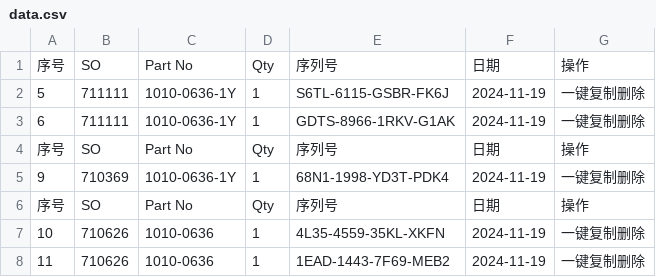
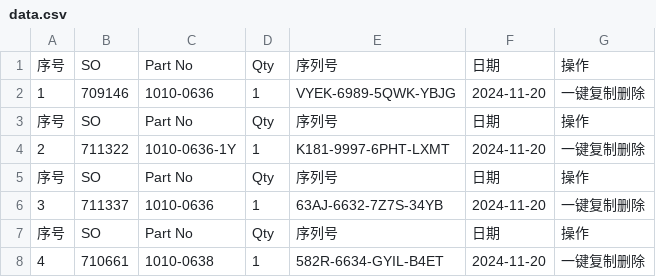
Before and after one commit to Ricky-cloud-star/Zenactcod, a CSV file: data/data.csv, drawn as a sheet.

Commit message:
Update data

```diff
--- a/data/data.csv
+++ b/data/data.csv
@@ -1,8 +1,8 @@
 序号,SO,Part No,Qty,序列号,日期,操作
-5,711111,1010-0636-1Y,1,S6TL-6115-GSBR-FK6J,2024-11-19,一键复制删除
-6,711111,1010-0636-1Y,1,GDTS-8966-1RKV-G1AK,2024-11-19,一键复制删除
+1,709146,1010-0636,1,VYEK-6989-5QWK-YBJG,2024-11-20,一键复制删除
 序号,SO,Part No,Qty,序列号,日期,操作
-9,710369,1010-0636-1Y,1,68N1-1998-YD3T-PDK4,2024-11-19,一键复制删除
+2,711322,1010-0636-1Y,1,K181-9997-6PHT-LXMT,2024-11-20,一键复制删除
 序号,SO,Part No,Qty,序列号,日期,操作
-10,710626,1010-0636,1,4L35-4559-35KL-XKFN,2024-11-19,一键复制删除
-11,710626,1010-0636,1,1EAD-1443-7F69-MEB2,2024-11-19,一键复制删除
+3,711337,1010-0636,1,63AJ-6632-7Z7S-34YB,2024-11-20,一键复制删除
+序号,SO,Part No,Qty,序列号,日期,操作
+4,710661,1010-0638,1,582R-6634-GYIL-B4ET,2024-11-20,一键复制删除
```
